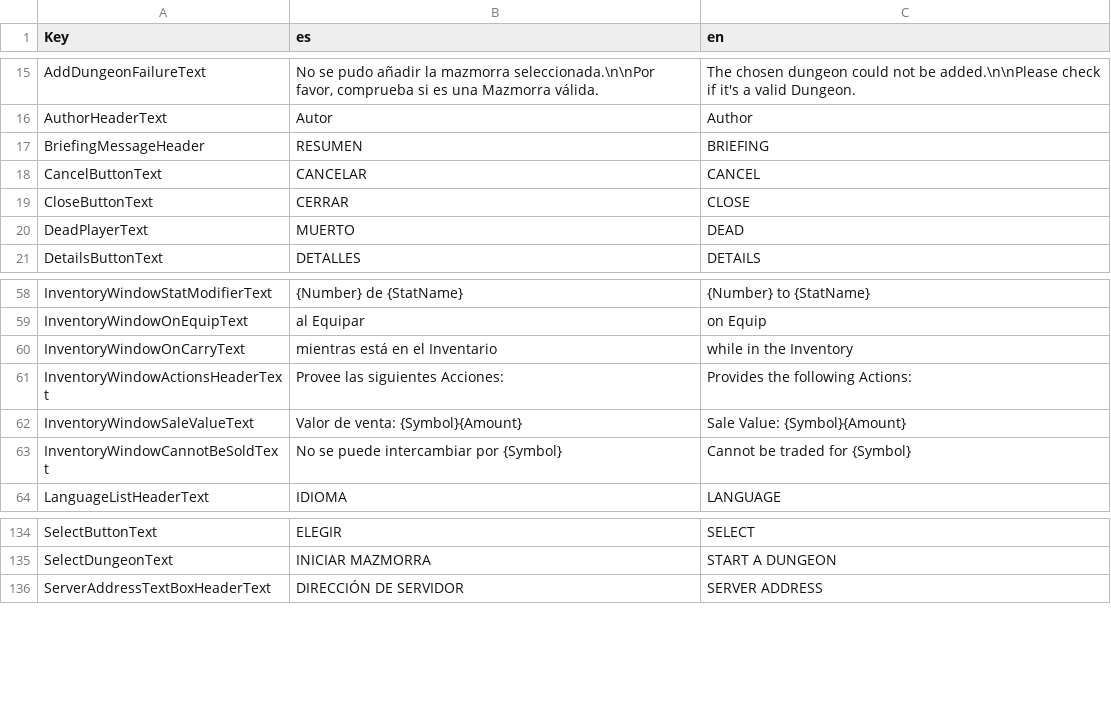
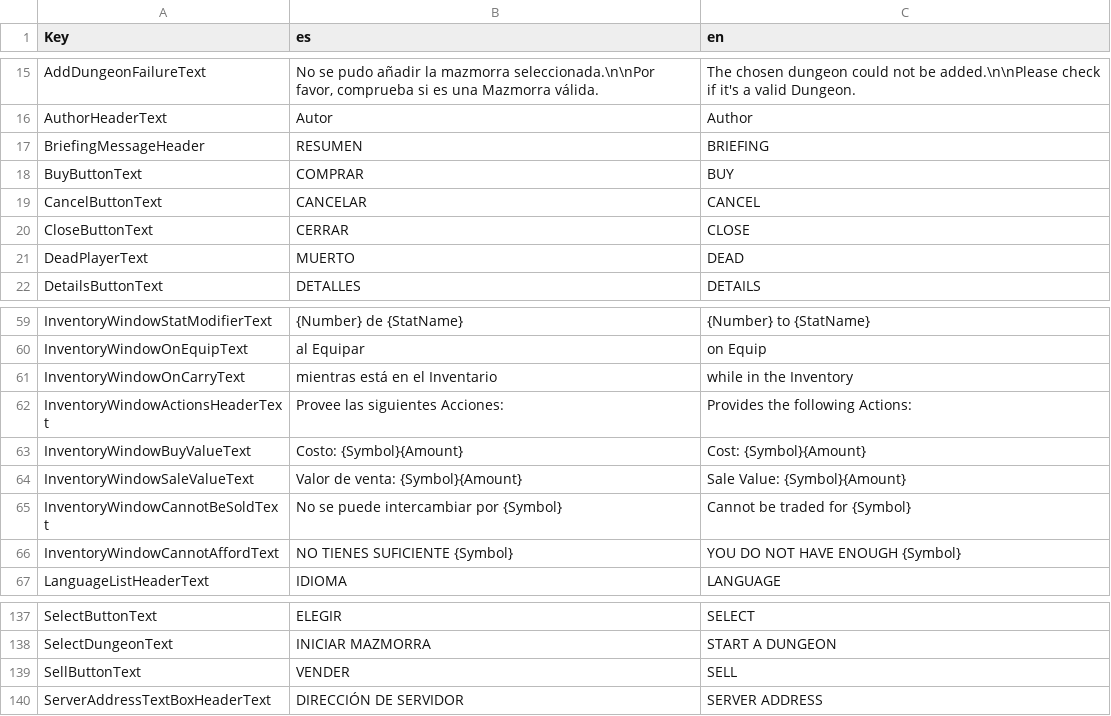
Before and after one commit to Shiigu/RogueCustoms, a CSV file: RogueCustomsGodotClient/Localizations/locales.csv, drawn as a sheet; only a part is shown, gaps mark what is left out; the diff names each change by its address in the sheet, - before the commit and + after, or states it on an @@ line.

Commit message:
Added Actions to buy and sell items + added Action to fill an inventory from a Loot Table + added Null AI Type for passive characters

```diff
--- a/RogueCustomsGodotClient/Localizations/locales.csv
+++ b/RogueCustomsGodotClient/Localizations/locales.csv
+row 18: BuyButtonText | COMPRAR | BUY
+row 63: InventoryWindowBuyValueText | Costo: {Symbol}{Amount} | Cost: {Symbol}{Amount}
+row 66: InventoryWindowCannotAffordText | NO TIENES SUFICIENTE {Symbol} | YOU DO NOT HAVE ENOUGH {Symbol}
+row 139: SellButtonText | VENDER | SELL
```
Also changed, not shown: 26 other files.
